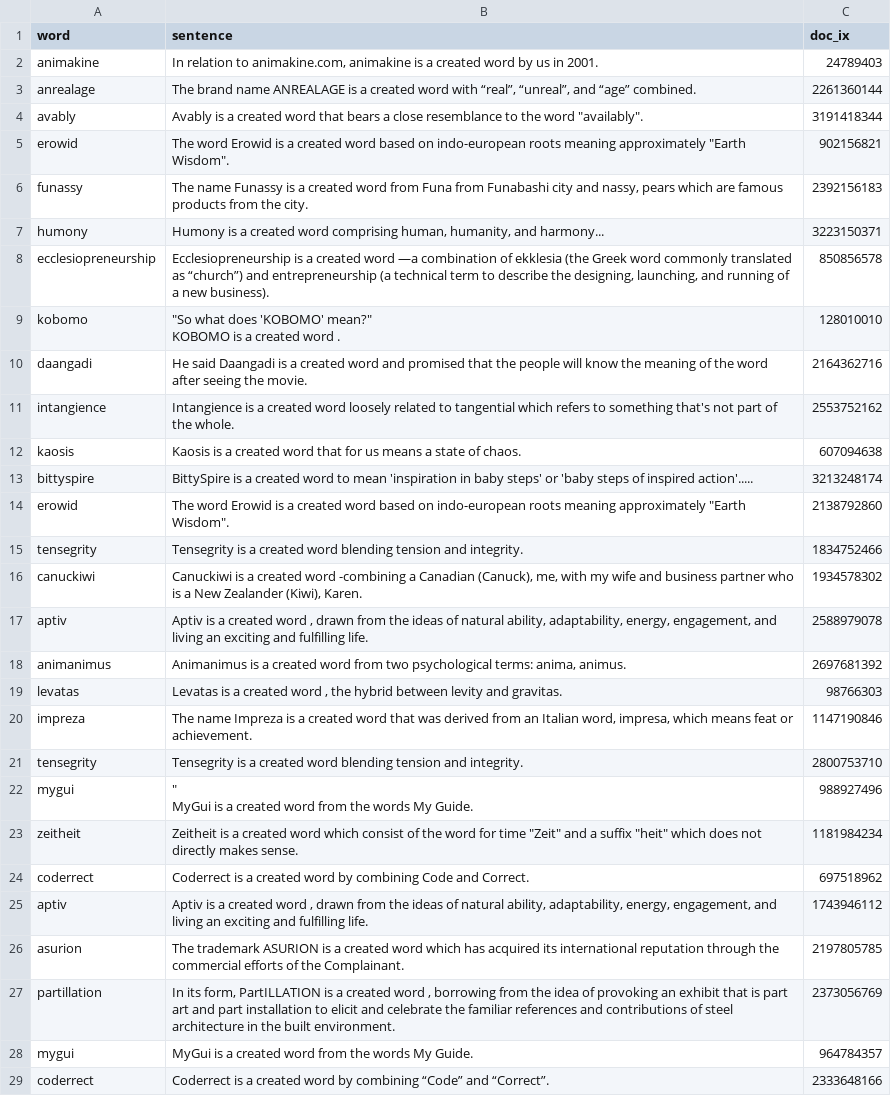
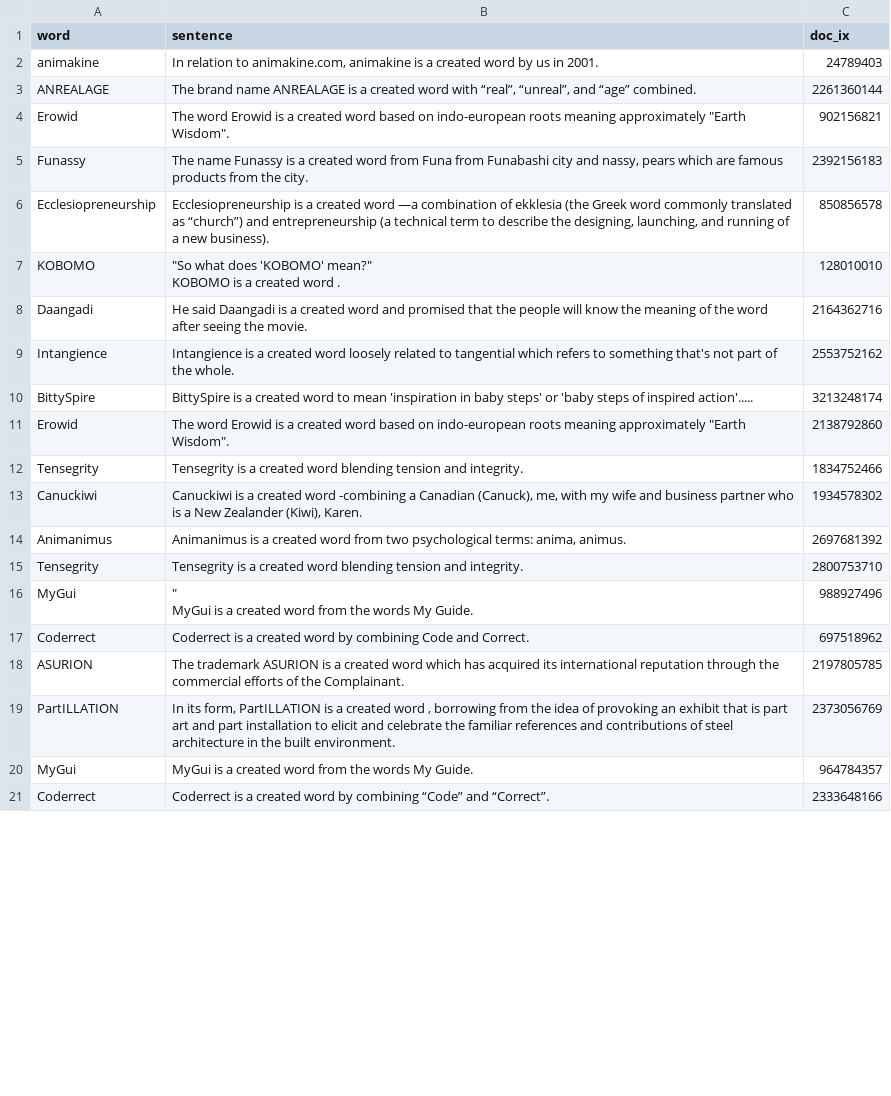
Before and after one commit to MinuSpurs/LLM-blocking, a CSV file: data/csv/is_a_created_word_filtered.csv, drawn as a sheet; only a part is shown; removed rows and columns are numbered as before the commit, all else as after; the diff covers the shown part only; the diff names each change by its address in the sheet, - before the commit and + after, or states it on an @@ line.

Commit message:
add filter and save csv function

```diff
--- a/data/csv/is_a_created_word_filtered.csv
+++ b/data/csv/is_a_created_word_filtered.csv
-A3 (word): anrealage
+A3 (word): ANREALAGE
-row 4: avably | Avably is a created word that bears a close resemblance to the word "availably". | 3191418344
-A4 (word): erowid
+A4 (word): Erowid
-A5 (word): funassy
+A5 (word): Funassy
-row 7: humony | Humony is a created word comprising human, humanity, and harmony... | 3223150371
-A6 (word): ecclesiopreneurship
+A6 (word): Ecclesiopreneurship
-A7 (word): kobomo
+A7 (word): KOBOMO
-A8 (word): daangadi
+A8 (word): Daangadi
-A9 (word): intangience
+A9 (word): Intangience
-row 12: kaosis | Kaosis is a created word that for us means a state of chaos. | 607094638
-A10 (word): bittyspire
+A10 (word): BittySpire
-A11 (word): erowid
+A11 (word): Erowid
-A12 (word): tensegrity
+A12 (word): Tensegrity
-A13 (word): canuckiwi
+A13 (word): Canuckiwi
-row 17: aptiv | Aptiv is a created word , drawn from the ideas of natural ability, adaptability, energy, engagement, and living an exciting and fulfilling life. | 2588979078
-A14 (word): animanimus
+A14 (word): Animanimus
-row 19: levatas | Levatas is a created word , the hybrid between levity and gravitas. | 98766303
-row 20: impreza | The name Impreza is a created word that was derived from an Italian word, impresa, which means feat or achievement. | 1147190846
-A15 (word): tensegrity
+A15 (word): Tensegrity
-A16 (word): mygui
+A16 (word): MyGui
-row 23: zeitheit | Zeitheit is a created word which consist of the word for time "Zeit" and a suffix "heit" which does not directly makes sense. | 1181984234
-A17 (word): coderrect
+A17 (word): Coderrect
-row 25: aptiv | Aptiv is a created word , drawn from the ideas of natural ability, adaptability, energy, engagement, and living an exciting and fulfilling life. | 1743946112
-A18 (word): asurion
+A18 (word): ASURION
-A19 (word): partillation
+A19 (word): PartILLATION
-A20 (word): mygui
+A20 (word): MyGui
-A21 (word): coderrect
+A21 (word): Coderrect
```
Also changed, not shown: 11 removed rows and 6 edited cells elsewhere in this file, 2 other files.
